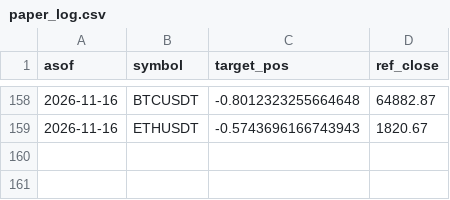
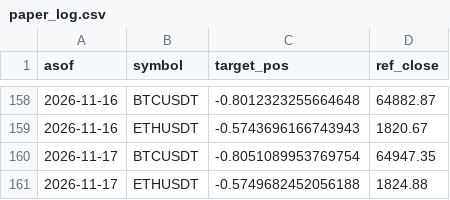
Before and after one commit to DonaldDuck842/BTC-ETH_Trend_Strategie, a CSV file: results/paper_log.csv, drawn as a sheet; only a part is shown, gaps mark what is left out.

Commit message:
paper log 2026-11-18

```diff
--- a/results/paper_log.csv
+++ b/results/paper_log.csv
@@ -159 +159,3 @@ asof,symbol,target_pos,ref_close
 2026-11-16,ETHUSDT,-0.5743696166743943,1820.67
+2026-11-17,BTCUSDT,-0.8051089953769754,64947.35
+2026-11-17,ETHUSDT,-0.5749682452056188,1824.88
```
Also changed, not shown: results/equity.csv, 1 other file.
